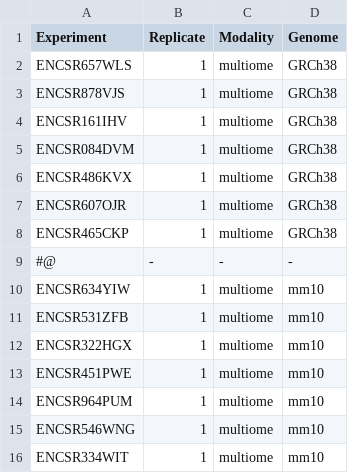
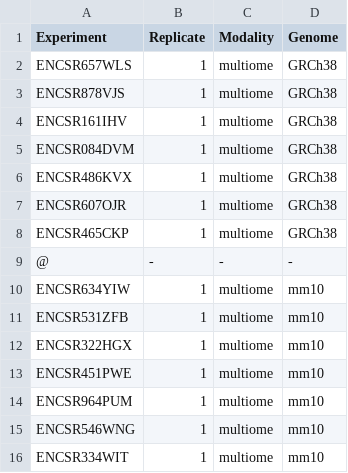
Before and after one commit to kundajelab/ENCODE_scatac, a TSV file: config/samples.tsv, drawn as a sheet; only a part is shown.

Commit message:
Reupload failed files

```diff
--- a/config/samples.tsv
+++ b/config/samples.tsv
@@ -8,3 +8,3 @@ ENCSR607OJR	1	multiome	GRCh38
 ENCSR465CKP	1	multiome	GRCh38
-#@	-	-	-
+@	-	-	-
 ENCSR634YIW	1	multiome	mm10
```
